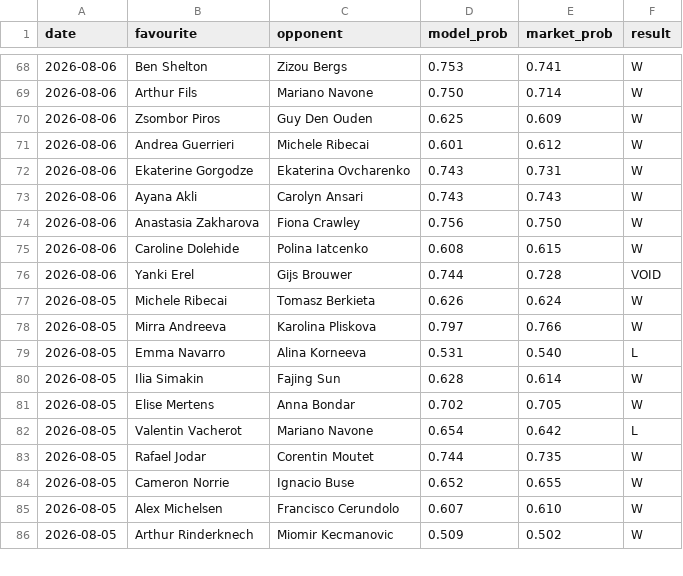
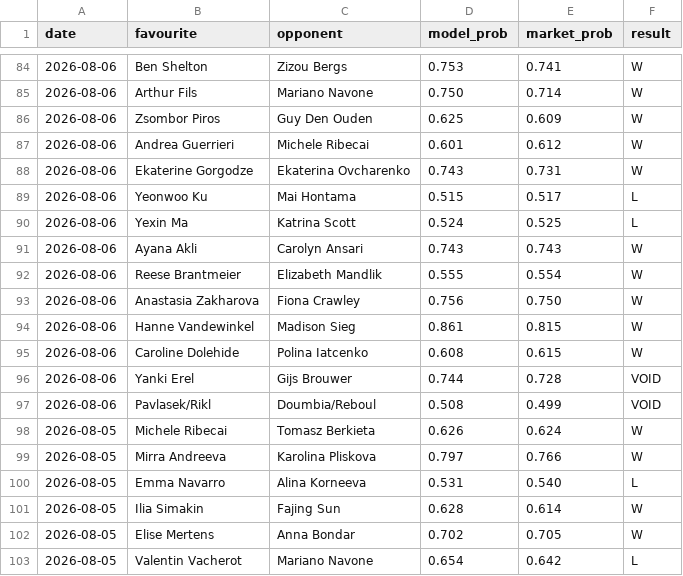
Before and after one commit to Altora-Analytics/altora-analytics, a CSV file: record-tennis.csv, drawn as a sheet; only a part is shown, gaps mark what is left out; the shorter side is filled out with more unchanged rows; the diff covers the shown part only.

```diff
--- a/record-tennis.csv
+++ b/record-tennis.csv
@@ -72,6 +88,11 @@ date,favourite,opponent,model_prob,market_prob,result
 2026-08-06,Ekaterine Gorgodze,Ekaterina Ovcharenko,0.743,0.731,W
+2026-08-06,Yeonwoo Ku,Mai Hontama,0.515,0.517,L
+2026-08-06,Yexin Ma,Katrina Scott,0.524,0.525,L
 2026-08-06,Ayana Akli,Carolyn Ansari,0.743,0.743,W
+2026-08-06,Reese Brantmeier,Elizabeth Mandlik,0.555,0.554,W
 2026-08-06,Anastasia Zakharova,Fiona Crawley,0.756,0.750,W
+2026-08-06,Hanne Vandewinkel,Madison Sieg,0.861,0.815,W
 2026-08-06,Caroline Dolehide,Polina Iatcenko,0.608,0.615,W
 2026-08-06,Yanki Erel,Gijs Brouwer,0.744,0.728,VOID
+2026-08-06,Pavlasek/Rikl,Doumbia/Reboul,0.508,0.499,VOID
 2026-08-05,Michele Ribecai,Tomasz Berkieta,0.626,0.624,W
```
Also changed, not shown: 16 added rows elsewhere in this file, 1 other file.
